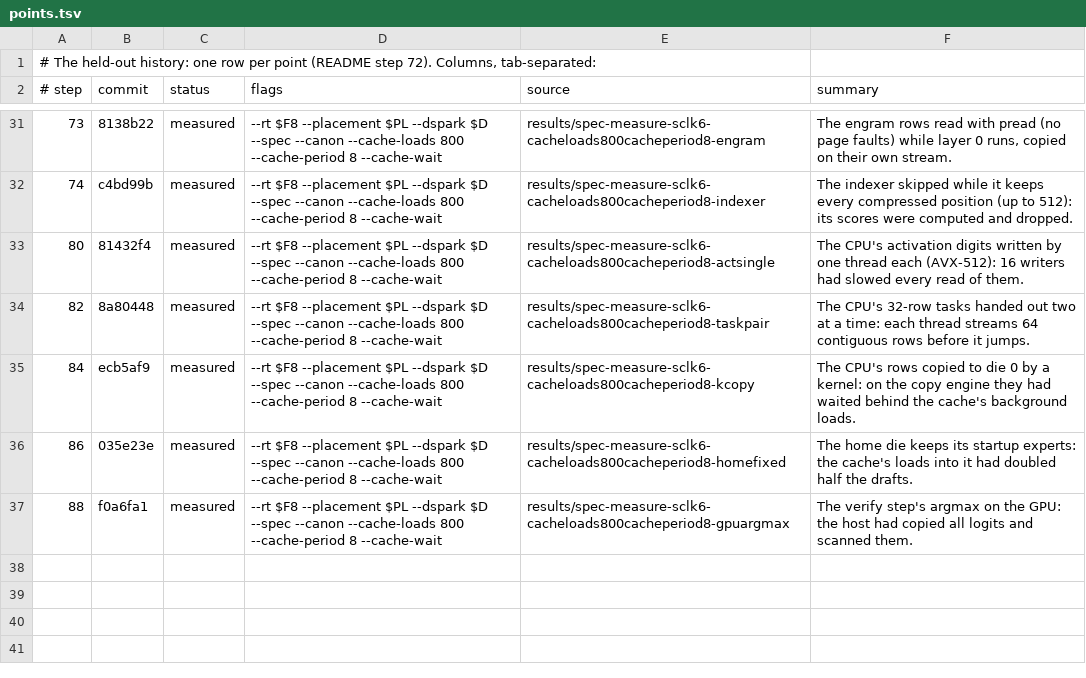
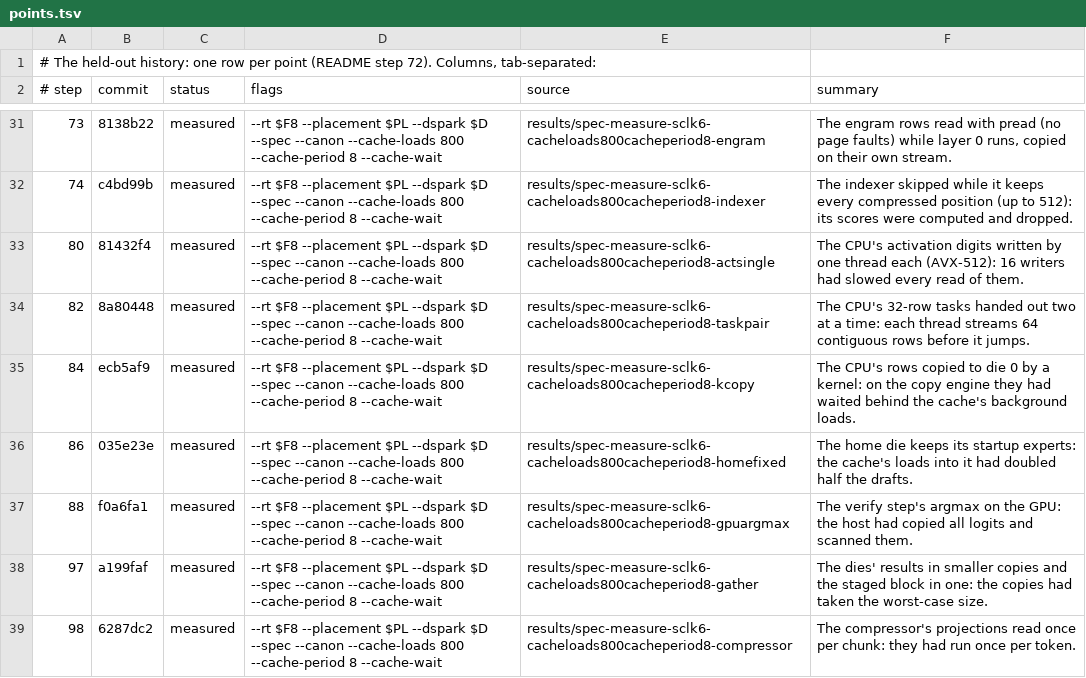
Before and after one commit to okuvshynov/llama-sandbox, a TSV file: ds-completion/results/heldout-history/points.tsv, drawn as a sheet; only a part is shown, gaps mark what is left out; the diff names each change by its address in the sheet, - before the commit and + after, or states it on an @@ line.

```diff
--- a/ds-completion/results/heldout-history/points.tsv
+++ b/ds-completion/results/heldout-history/points.tsv
+row 38: 97 | a199faf | measured | --rt $F8 --placement $PL --dspark $D --spec --canon --cache-loads 800 --cache-period 8 --cache-wait | results/spec-measure-sclk6-cacheloads800cacheperiod8-gather | The dies' results in smaller copies and the staged block in one: the copies had taken the worst-case size.
+row 39: 98 | 6287dc2 | measured | --rt $F8 --placement $PL --dspark $D --spec --canon --cache-loads 800 --cache-period 8 --cache-wait | results/spec-measure-sclk6-cacheloads800cacheperiod8-compressor | The compressor's projections read once per chunk: they had run once per token.
```
Also changed, not shown: ds-completion/results/heldout-history/history.tsv, 2 other files.
